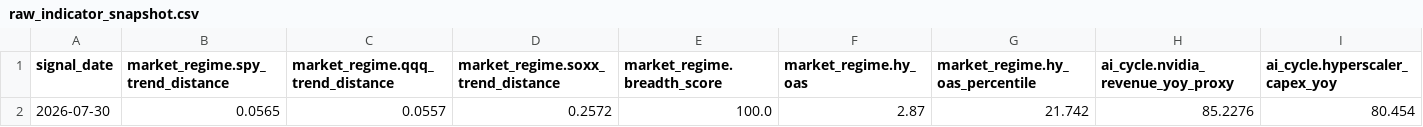
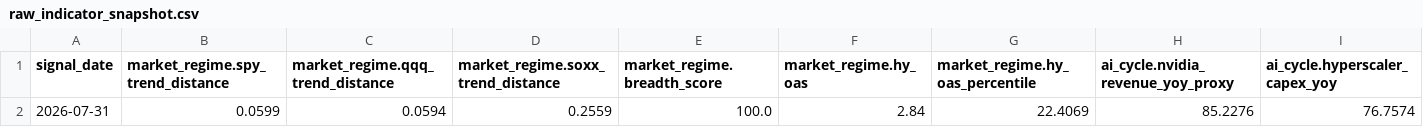
Before and after one commit to oldweng415-dev/investment-os, a CSV file: output/raw_indicator_snapshot.csv, drawn as a sheet; only a part is shown; removed rows and columns are numbered as before the commit, all else as after; rows hold the shown columns only; the diff names each change by its address in the sheet, - before the commit and + after, or states it on an @@ line.

```diff
--- a/output/raw_indicator_snapshot.csv
+++ b/output/raw_indicator_snapshot.csv
-row 2: 2026-07-30 | 0.0565 | 0.0557 | 0.2572 | 100.0 | 2.87 | 21.742 | 85.2276 | 80.454
+row 2: 2026-07-31 | 0.0599 | 0.0594 | 0.2559 | 100.0 | 2.84 | 22.4069 | 85.2276 | 76.7574
```
Also changed, not shown: output/module_data_quality.csv, output/score_history.csv, 6 other files.
